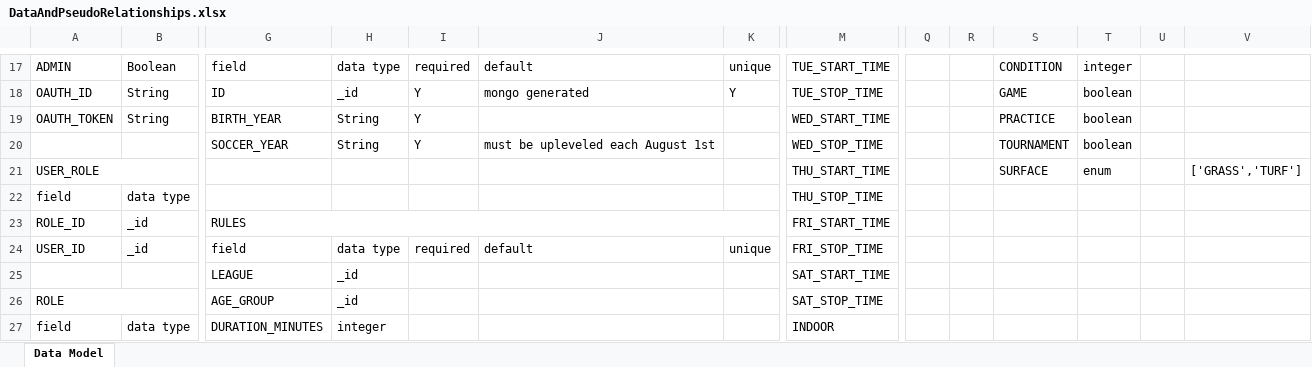
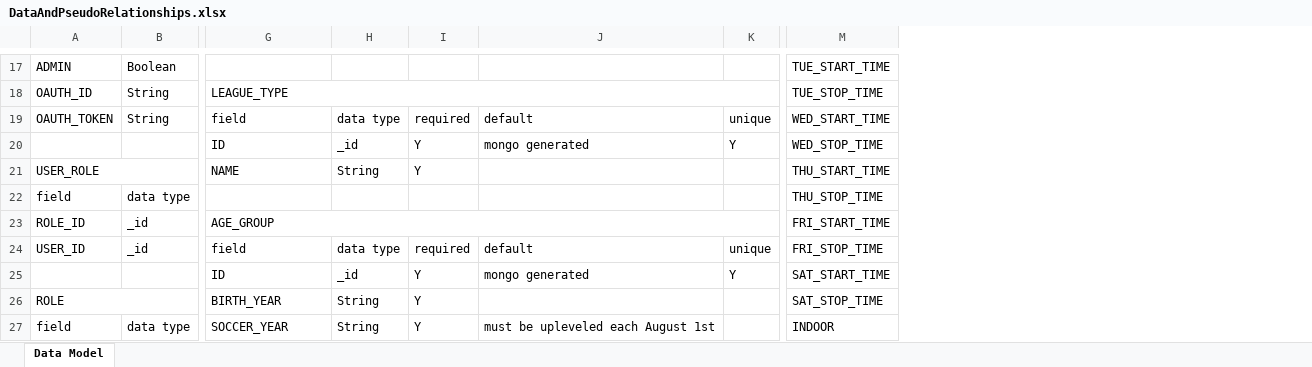
Before and after one commit to patrickborrelli/match-aware, an Excel workbook: documentation/DataAndPseudoRelationships.xlsx, sheet Data Model, drawn as a sheet; only a part is shown, gaps mark what is left out; values as stored, in another font and other column widths than the file's, no cell formats; removed rows and columns are numbered as before the commit, all else as after; rows hold the shown columns only; the diff covers the shown part only; the diff names each change by its address in the sheet, - before the commit and + after, or states it on an @@ line.

Commit message:
additions to data model

```diff
--- a/documentation/DataAndPseudoRelationships.xlsx (sheet Data Model)
+++ b/documentation/DataAndPseudoRelationships.xlsx (sheet Data Model)
-column Q, empty
-column R, empty
-column S, rows 17-19: CONDITION | GAME | PRACTICE; row 21: SURFACE
-column T, rows 17-19: integer | boolean | boolean; row 21: enum
-column U, empty
-column V, row 21: ['GRASS','TURF']
-G17: field
+G17: (empty)
-H17: data type
+H17: (empty)
-I17: required
+I17: (empty)
-J17: default
+J17: (empty)
-K17: unique
+K17: (empty)
-G18: ID
+G18: LEAGUE_TYPE
+G18:K18 merged
-H18: _id
+H18: (empty)
-I18: Y
+I18: (empty)
-J18: mongo generated
+J18: (empty)
-K18: Y
+K18: (empty)
-G19: BIRTH_YEAR
+G19: field
-H19: String
+H19: data type
-I19: Y
+I19: required
-J19: (empty)
+J19: default
-K19: (empty)
+K19: unique
-row 20:  |  | SOCCER_YEAR | String | Y | must be upleveled each August 1st |  | WED_STOP_TIME |  |  | TOURNAMENT | boolean
+row 20:  |  | ID | _id | Y | mongo generated | Y | WED_STOP_TIME
-G21: (empty)
+G21: NAME
-H21: (empty)
+H21: String
-I21: (empty)
+I21: Y
-G23: RULES
+G23: AGE_GROUP
-row 25:  |  | LEAGUE | _id |  |  |  | SAT_START_TIME
+row 25:  |  | ID | _id | Y | mongo generated | Y | SAT_START_TIME
-G26: AGE_GROUP
+G26: BIRTH_YEAR
-H26: _id
+H26: String
-I26:I27: (empty)
+I26:I27: Y
-G27: DURATION_MINUTES
+G27: SOCCER_YEAR
-H27: integer
+H27: String
-J27: (empty)
+J27: must be upleveled each August 1st
```
Also changed, not shown: 24 added rows, 14 removed rows, 76 edited cells and merged cells elsewhere in this sheet, cell formats, 1 other file.
